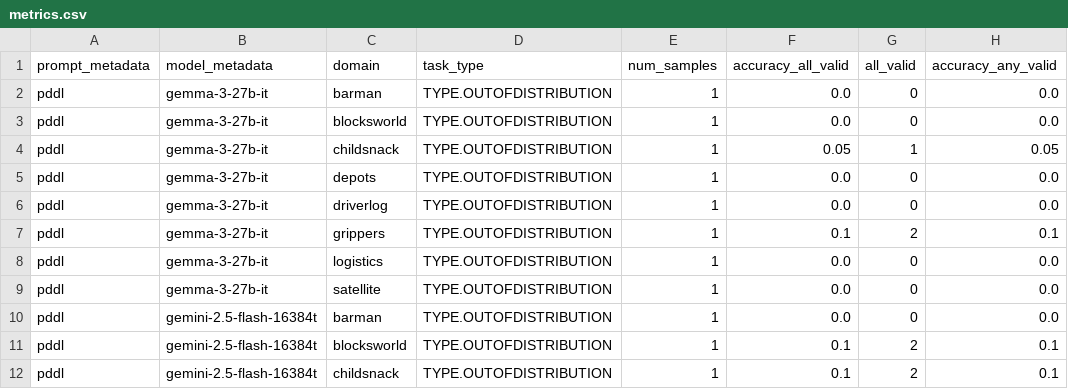
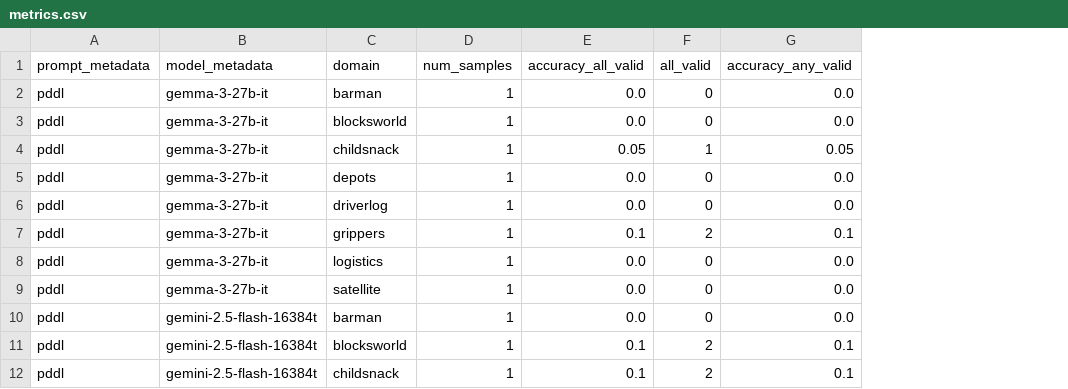
Before and after one commit to MarcoChit0/learning_to_plan, a CSV file: data/metrics.csv, drawn as a sheet; only a part is shown; the diff names each change by its address in the sheet, - before the commit and + after, or states it on an @@ line.

```diff
--- a/data/metrics.csv
+++ b/data/metrics.csv
-column D (task_type), rows 2-12: all TYPE.OUTOFDISTRIBUTION
```
Also changed, not shown: 4 other files.
